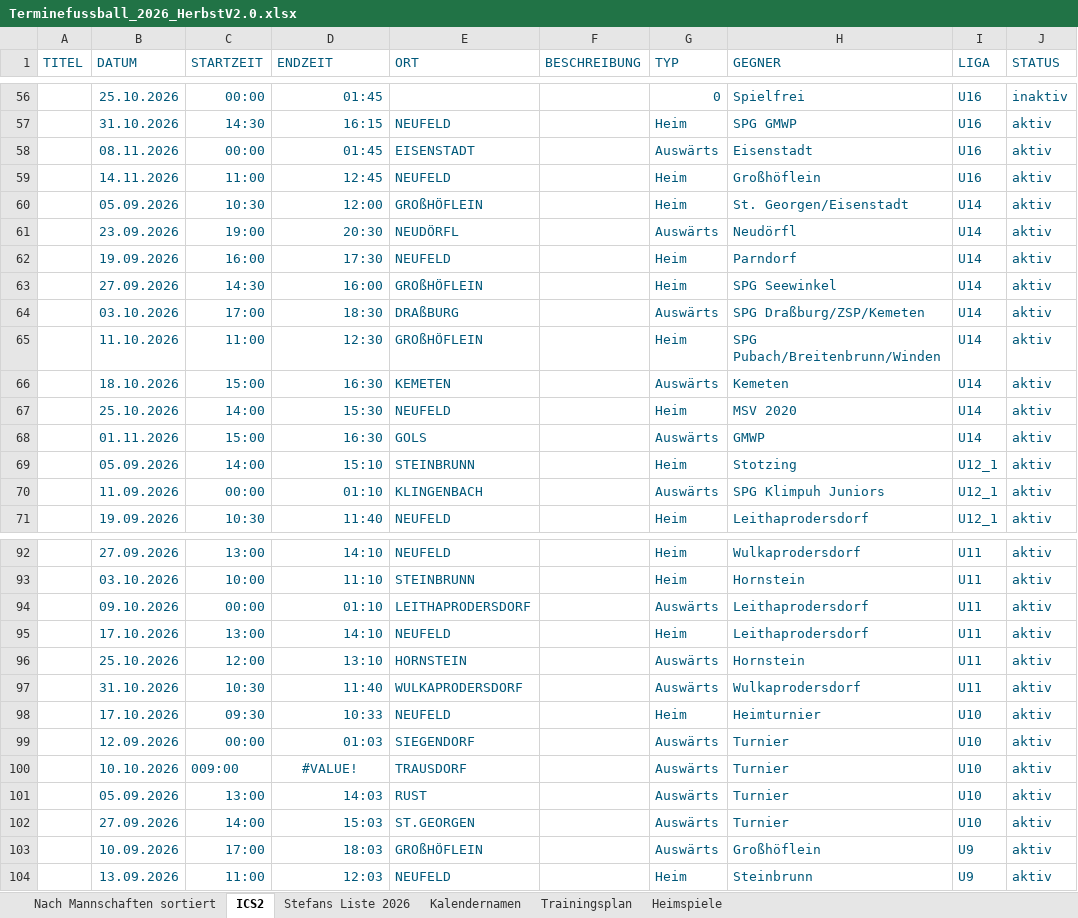
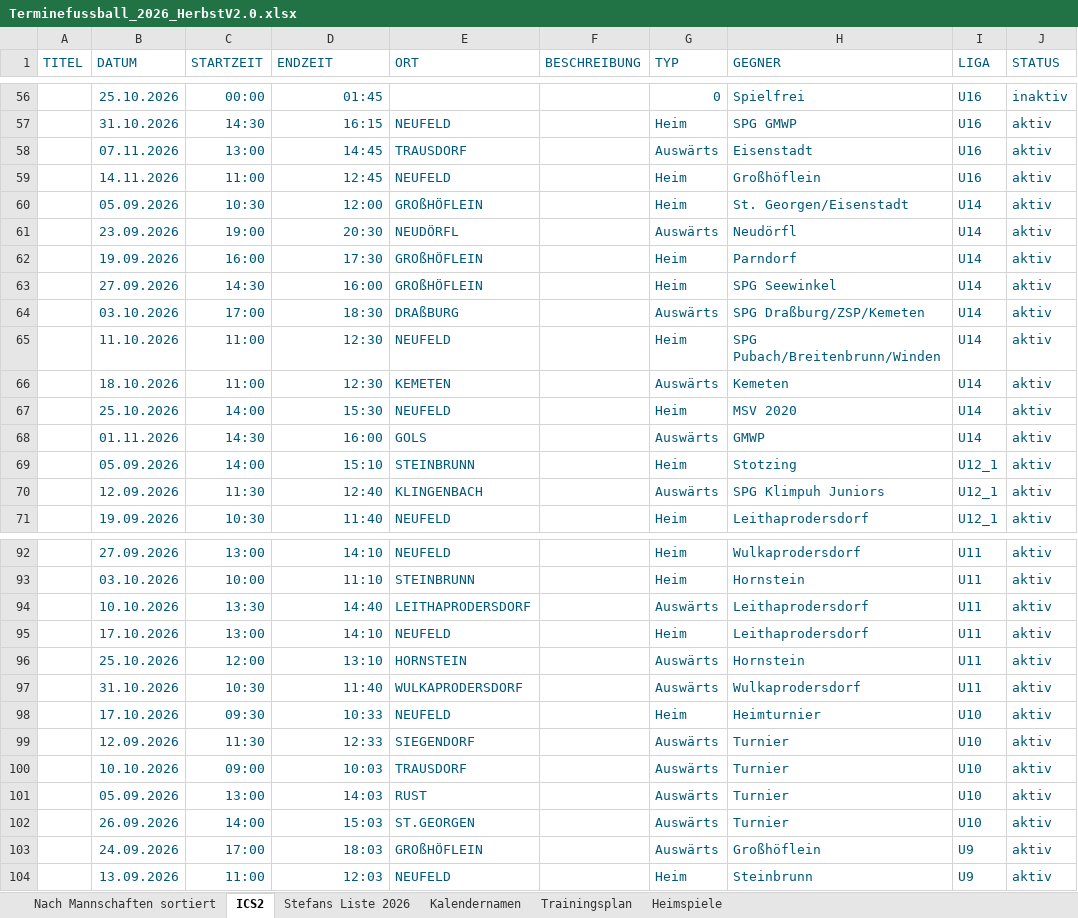
Before and after one commit to dtb-asv/asv-neufeld, an Excel workbook: Excel2/Terminefussball_2026_HerbstV2.0.xlsx, sheet ICS2, drawn as a sheet; only a part is shown, gaps mark what is left out; values as stored, in another font and other column widths than the file's, no borders; the diff covers the shown part only; the diff names each change by its address in the sheet, - before the commit and + after, or states it on an @@ line.

```diff
--- a/Excel2/Terminefussball_2026_HerbstV2.0.xlsx (sheet ICS2)
+++ b/Excel2/Terminefussball_2026_HerbstV2.0.xlsx (sheet ICS2)
-B58 (DATUM): 08.11.2026
+B58 (DATUM): 07.11.2026
-C58 (STARTZEIT): 00:00
+C58 (STARTZEIT): 13:00
-D58 (ENDZEIT): 01:45
+D58 (ENDZEIT): 14:45
-E58 (ORT): EISENSTADT
+E58 (ORT): TRAUSDORF
-E62 (ORT): NEUFELD
+E62 (ORT): GROßHÖFLEIN
-E65 (ORT): GROßHÖFLEIN
+E65 (ORT): NEUFELD
-C66 (STARTZEIT): 15:00
+C66 (STARTZEIT): 11:00
-D66 (ENDZEIT): 16:30
+D66 (ENDZEIT): 12:30
-C68 (STARTZEIT): 15:00
+C68 (STARTZEIT): 14:30
-D68 (ENDZEIT): 16:30
+D68 (ENDZEIT): 16:00
-B70 (DATUM): 11.09.2026
+B70 (DATUM): 12.09.2026
-C70 (STARTZEIT): 00:00
+C70 (STARTZEIT): 11:30
-D70 (ENDZEIT): 01:10
+D70 (ENDZEIT): 12:40
-B94 (DATUM): 09.10.2026
+B94 (DATUM): 10.10.2026
-C94 (STARTZEIT): 00:00
+C94 (STARTZEIT): 13:30
-D94 (ENDZEIT): 01:10
+D94 (ENDZEIT): 14:40
-C99 (STARTZEIT): 00:00
+C99 (STARTZEIT): 11:30
-D99 (ENDZEIT): 01:03
+D99 (ENDZEIT): 12:33
-C100 (STARTZEIT): 009:00
+C100 (STARTZEIT): 09:00
-D100 (ENDZEIT): #VALUE!
+D100 (ENDZEIT): 10:03
-D100 alignment: center
+D100 alignment: right
-B102 (DATUM): 27.09.2026
+B102 (DATUM): 26.09.2026
-B103 (DATUM): 10.09.2026
+B103 (DATUM): 24.09.2026
```
Also changed, not shown: 16 edited cells elsewhere in this sheet, sheet Nach Mannschaften sortiert, sheet Heimspiele, sheet Stefans Liste 2026, hidden cells, 12 other files.
